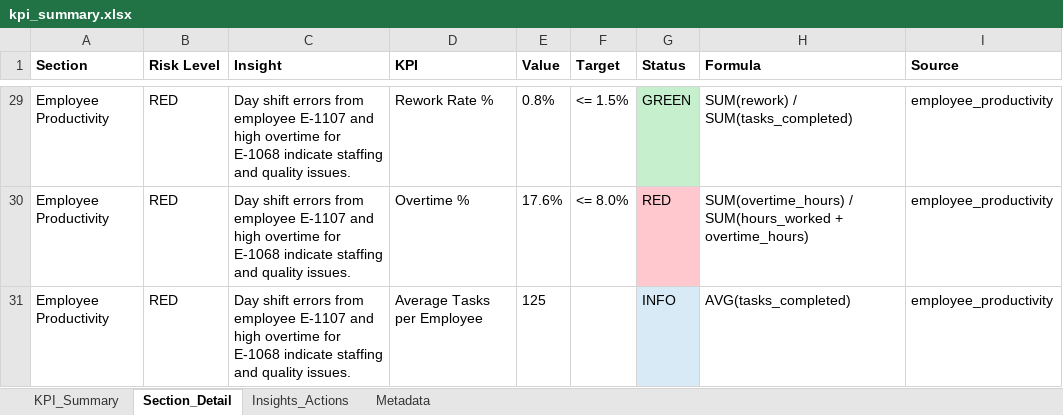
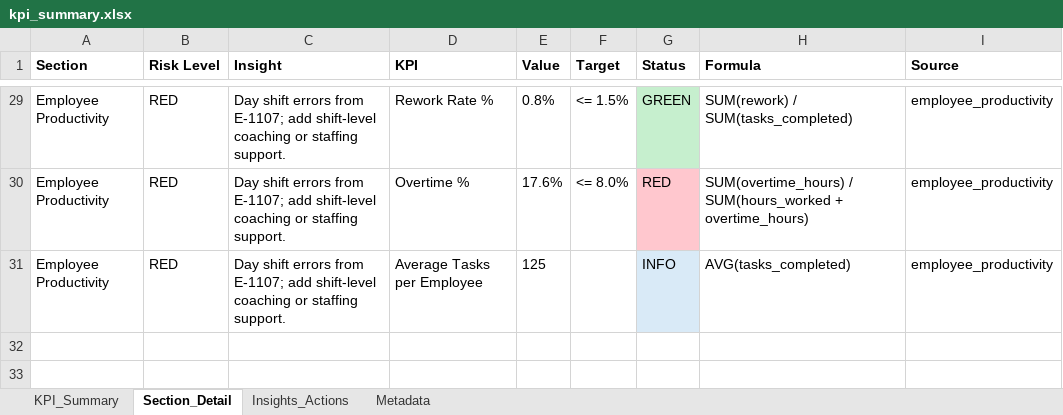
Before and after one commit to bardeprasd/KPI-Intelligence-agent, an Excel workbook: output/kpi_summary.xlsx, sheet Section_Detail, drawn as a sheet; only a part is shown, gaps mark what is left out; values as stored, in another font and other column widths than the file's, no borders; the diff covers the shown part only; the diff names each change by its address in the sheet, - before the commit and + after, or states it on an @@ line.

```diff
--- a/output/kpi_summary.xlsx (sheet Section_Detail)
+++ b/output/kpi_summary.xlsx (sheet Section_Detail)
-C29:C31 (Insight): …errors from employee E-1107 and high overtime for E-1068 indicate staffing and quality issues.
+C29:C31 (Insight): …errors from E-1107; add shift-level coaching or staffing support.
```
Also changed, not shown: 27 edited cells elsewhere in this sheet, sheet Insights_Actions, 15 other files.
